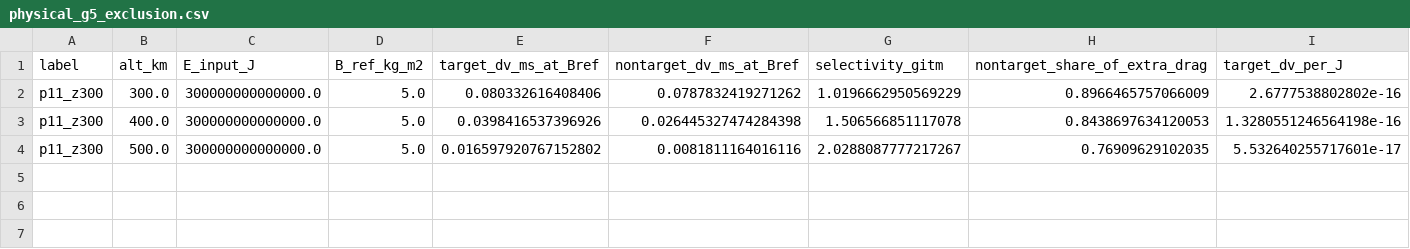
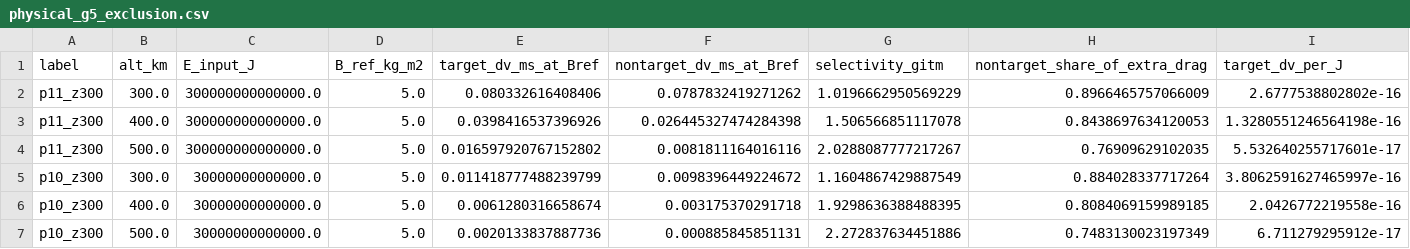
Before and after one commit to bougtoir/thermosphere-debris-selective-decay, a CSV file: results/tables/physical_g5_exclusion.csv, drawn as a sheet; only a part is shown; rows hold the shown columns only; the diff names each change by its address in the sheet, - before the commit and + after, or states it on an @@ line.

```diff
--- a/results/tables/physical_g5_exclusion.csv
+++ b/results/tables/physical_g5_exclusion.csv
+row 5: p10_z300 | 300.0 | 30000000000000.0 | 5.0 | 0.011418777488239799 | 0.0098396449224672 | 1.1604867429887549 | 0.884028337717264 | 3.8062591627465997e-16
+row 6: p10_z300 | 400.0 | 30000000000000.0 | 5.0 | 0.0061280316658674 | 0.003175370291718 | 1.9298636388488395 | 0.8084069159989185 | 2.0426772219558e-16
+row 7: p10_z300 | 500.0 | 30000000000000.0 | 5.0 | 0.0020133837887736 | 0.000885845851131 | 2.272837634451886 | 0.7483130023197349 | 6.711279295912e-17
```
Also changed, not shown: results/physical_model_vs_prescribed_patch.csv, results/tables/physical_g3_summary.csv, 3 other files.
